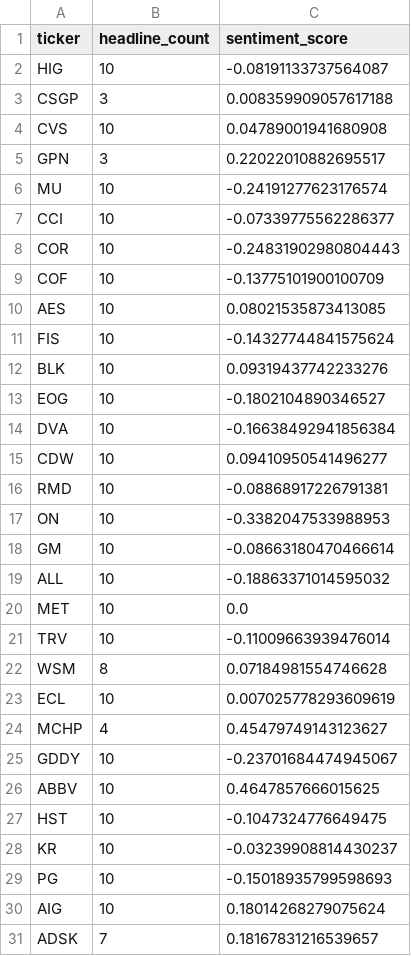
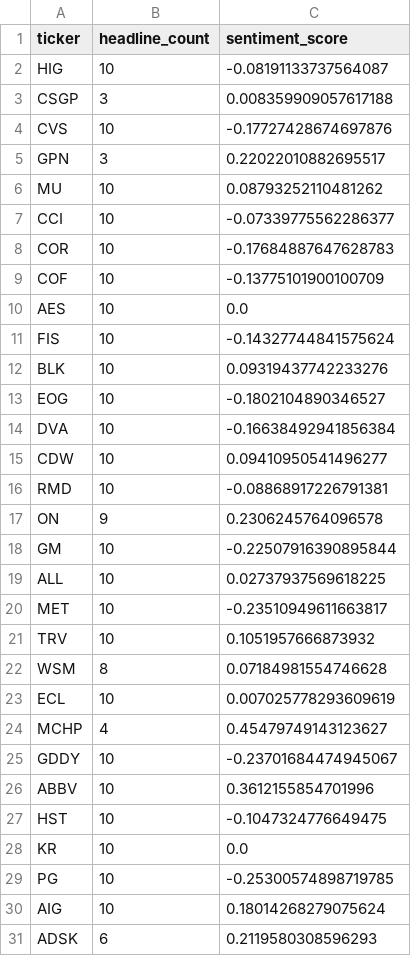
Before and after one commit to isaiahdm792-alt/stock--screener, a CSV file: sentiment_snapshot.csv, drawn as a sheet.

```diff
--- a/sentiment_snapshot.csv
+++ b/sentiment_snapshot.csv
@@ -3,9 +3,9 @@ HIG,10,-0.08191133737564087
 CSGP,3,0.008359909057617188
-CVS,10,0.04789001941680908
+CVS,10,-0.17727428674697876
 GPN,3,0.22022010882695517
-MU,10,-0.24191277623176574
+MU,10,0.08793252110481262
 CCI,10,-0.07339775562286377
-COR,10,-0.24831902980804443
+COR,10,-0.17684887647628783
 COF,10,-0.13775101900100709
-AES,10,0.08021535873413085
+AES,10,0.0
 FIS,10,-0.14327744841575624
@@ -16,7 +16,7 @@ CDW,10,0.09410950541496277
 RMD,10,-0.08868917226791381
-ON,10,-0.3382047533988953
-GM,10,-0.08663180470466614
-ALL,10,-0.18863371014595032
-MET,10,0.0
-TRV,10,-0.11009663939476014
+ON,9,0.2306245764096578
+GM,10,-0.22507916390895844
+ALL,10,0.02737937569618225
+MET,10,-0.23510949611663817
+TRV,10,0.1051957666873932
 WSM,8,0.07184981554746628
@@ -25,7 +25,7 @@ MCHP,4,0.45479749143123627
 GDDY,10,-0.23701684474945067
-ABBV,10,0.4647857666015625
+ABBV,10,0.3612155854701996
 HST,10,-0.1047324776649475
-KR,10,-0.03239908814430237
-PG,10,-0.15018935799598693
+KR,10,0.0
+PG,10,-0.25300574898719785
 AIG,10,0.18014268279075624
-ADSK,7,0.18167831216539657
+ADSK,6,0.2119580308596293
```
Also changed, not shown: fundamentals_snapshot.csv, scored_snapshot.csv, 2 other files.
